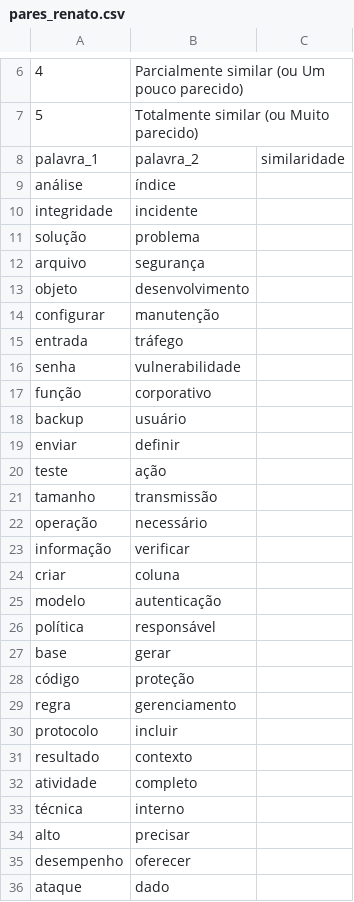
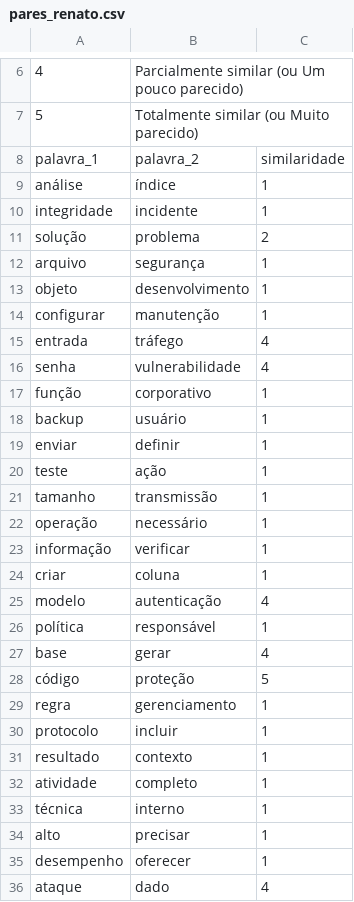
Before and after one commit to MarnieGrenat/PLN_T1, a CSV file: similaridade/pares_renato.csv, drawn as a sheet; only a part is shown, gaps mark what is left out; the diff covers the shown part only; the diff names each change by its address in the sheet, - before the commit and + after, or states it on an @@ line.

```diff
--- a/similaridade/pares_renato.csv
+++ b/similaridade/pares_renato.csv
-C9:C10: (empty)
+C9:C10: 1
-C11: (empty)
+C11: 2
-C12:C14: (empty)
+C12:C14: 1
-C15:C16: (empty)
+C15:C16: 4
-C17:C24: (empty)
+C17:C24: 1
-C25: (empty)
+C25: 4
-C26: (empty)
+C26: 1
-C27: (empty)
+C27: 4
-C28: (empty)
+C28: 5
-C29:C35: (empty)
+C29:C35: 1
-C36: (empty)
+C36: 4
```
Also changed, not shown: 72 edited cells elsewhere in this file.
